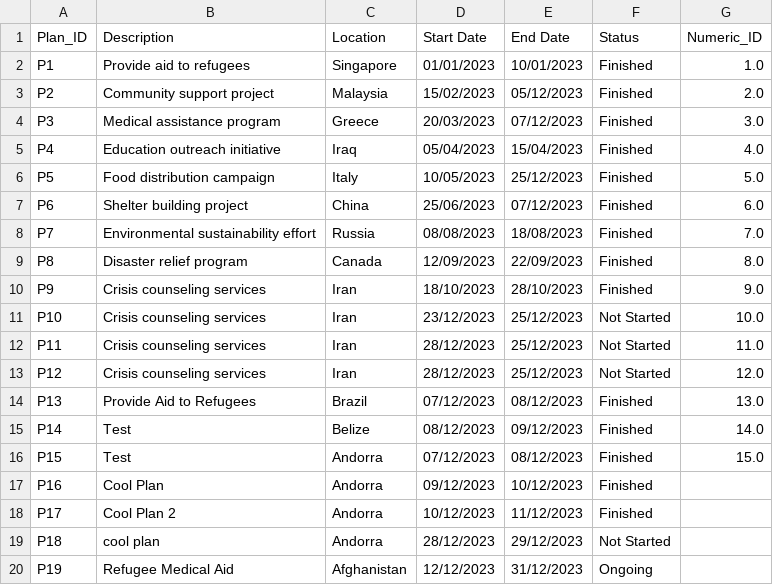
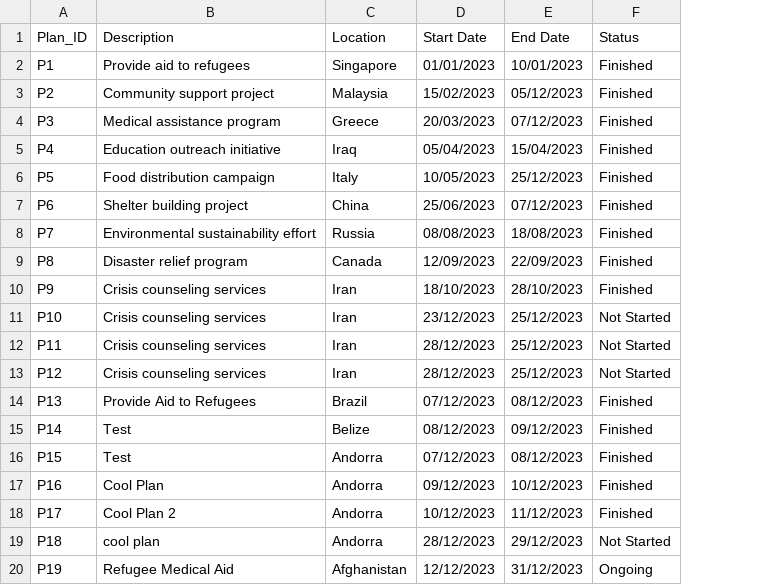
Before and after one commit to devangovind/intro-programming, a CSV file: classes/plans_file.csv, drawn as a sheet; the diff names each change by its address in the sheet, - before the commit and + after, or states it on an @@ line.

Commit message:
rm numerical id, font size on primary med condition

```diff
--- a/classes/plans_file.csv
+++ b/classes/plans_file.csv
-column G (Numeric_ID), rows 2-16: 1.0 | 2.0 | 3.0 | 4.0 | 5.0 | 6.0 | 7.0 | 8.0 | 9.0 | 10.0 | 11.0 | 12.0 | 13.0 | 14.0 | 15.0
```
Also changed, not shown: 1 other file.
